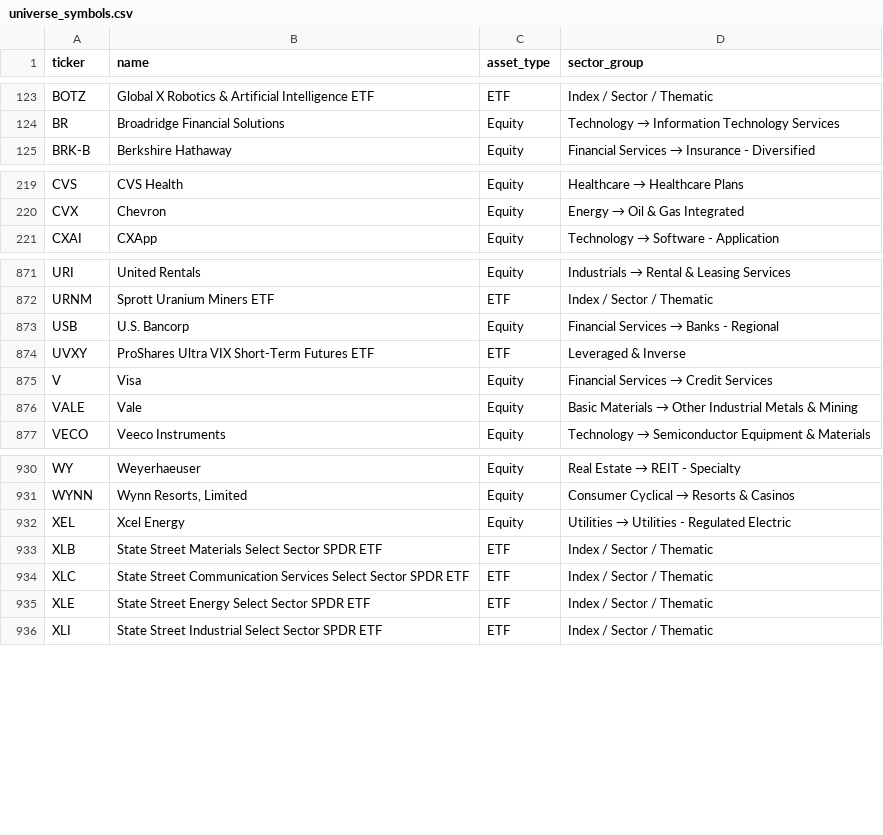
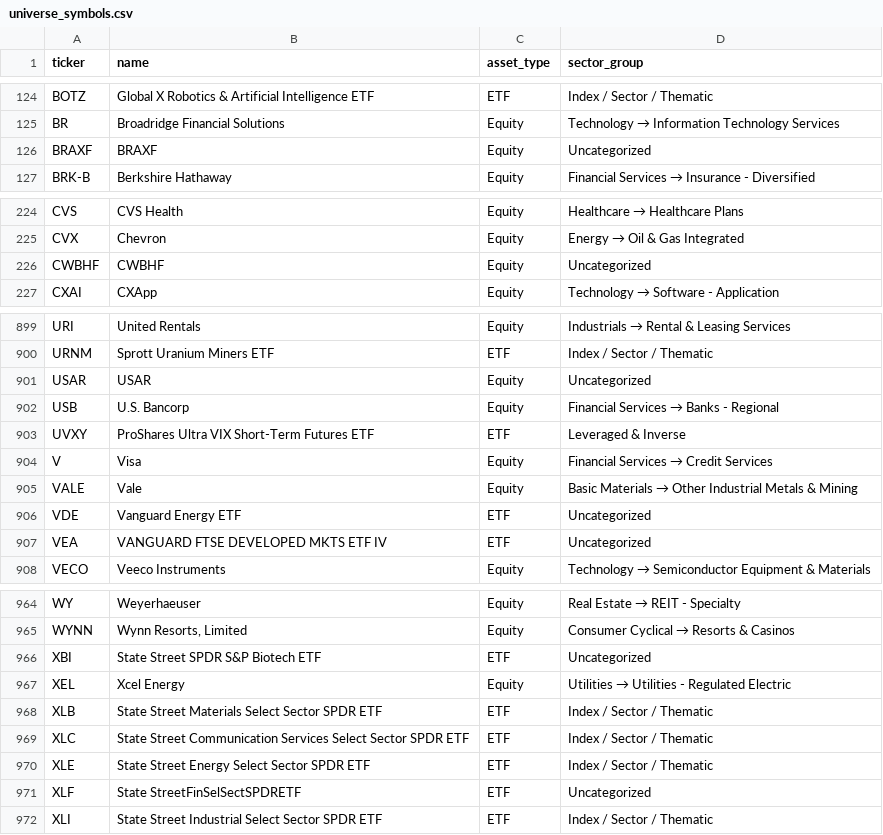
Before and after one commit to adamaslan/signals-app, a CSV file: seed/universe_symbols.csv, drawn as a sheet; only a part is shown, gaps mark what is left out; the diff covers the shown part only.

```diff
--- a/seed/universe_symbols.csv
+++ b/seed/universe_symbols.csv
@@ -124,2 +125,3 @@ BOTZ,"Global X Robotics & Artificial Intelligence ETF",ETF,"Index / Sector / The
 BR,"Broadridge Financial Solutions",Equity,"Technology → Information Technology Services"
+BRAXF,"BRAXF",Equity,"Uncategorized"
 BRK-B,"Berkshire Hathaway",Equity,"Financial Services → Insurance - Diversified"
@@ -220,2 +225,3 @@ CVS,"CVS Health",Equity,"Healthcare → Healthcare Plans"
 CVX,"Chevron",Equity,"Energy → Oil & Gas Integrated"
+CWBHF,"CWBHF",Equity,"Uncategorized"
 CXAI,"CXApp",Equity,"Technology → Software - Application"
@@ -872,2 +900,3 @@ URI,"United Rentals",Equity,"Industrials → Rental & Leasing Services"
 URNM,"Sprott Uranium Miners ETF",ETF,"Index / Sector / Thematic"
+USAR,"USAR",Equity,"Uncategorized"
 USB,"U.S. Bancorp",Equity,"Financial Services → Banks - Regional"
@@ -876,2 +905,4 @@ V,"Visa",Equity,"Financial Services → Credit Services"
 VALE,"Vale",Equity,"Basic Materials → Other Industrial Metals & Mining"
+VDE,"Vanguard Energy ETF",ETF,"Uncategorized"
+VEA,"VANGUARD FTSE DEVELOPED MKTS ETF IV",ETF,"Uncategorized"
 VECO,"Veeco Instruments",Equity,"Technology → Semiconductor Equipment & Materials"
@@ -931,2 +965,3 @@ WY,"Weyerhaeuser",Equity,"Real Estate → REIT - Specialty"
 WYNN,"Wynn Resorts, Limited",Equity,"Consumer Cyclical → Resorts & Casinos"
+XBI,"State Street SPDR S&P Biotech ETF",ETF,"Uncategorized"
 XEL,"Xcel Energy",Equity,"Utilities → Utilities - Regulated Electric"
@@ -935,2 +970,3 @@ XLC,"State Street Communication Services Select Sector SPDR ETF",ETF,"Index / Se
 XLE,"State Street Energy Select Sector SPDR ETF",ETF,"Index / Sector / Thematic"
+XLF,"State StreetFinSelSectSPDRETF",ETF,"Uncategorized"
 XLI,"State Street Industrial Select Sector SPDR ETF",ETF,"Index / Sector / Thematic"
```
Also changed, not shown: 30 added rows elsewhere in this file.
